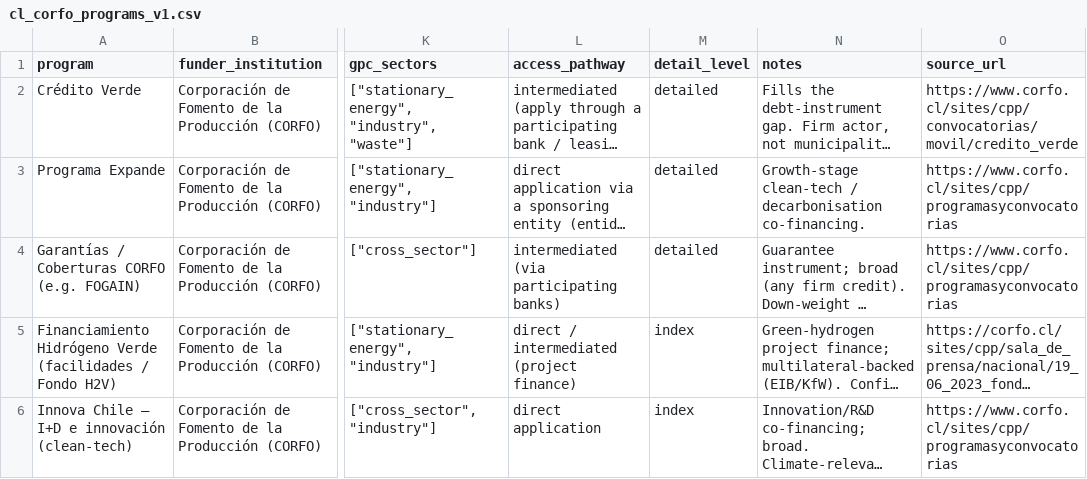
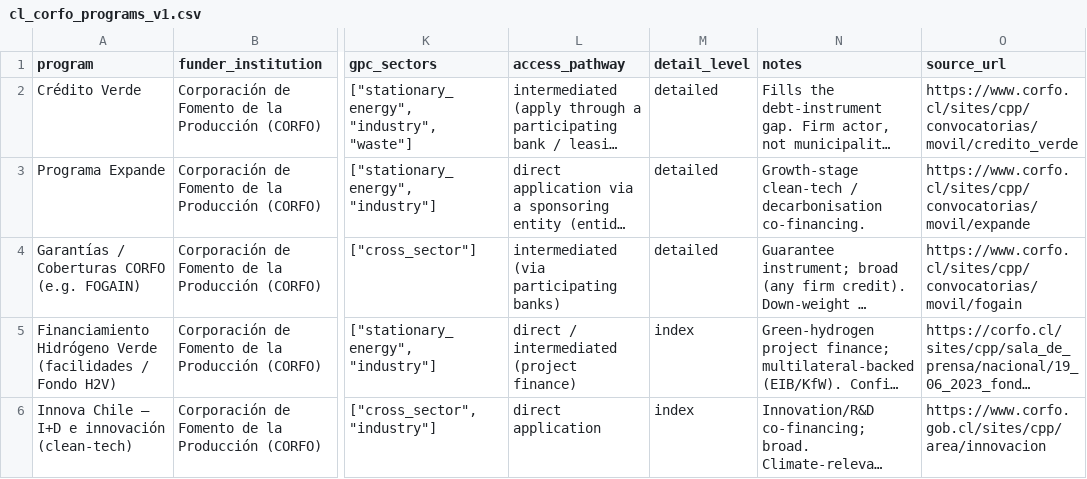
Before and after one commit to Open-Earth-Foundation/CityCatalyst-global-data, a CSV file: dataset-review/reviews/cl-corfo/cl-corfo-finance/releases/v1/data/cl_corfo_programs_v1.csv, drawn as a sheet; only a part is shown, gaps mark what is left out; long unchanged cells end in …; the diff names each change by its address in the sheet, - before the commit and + after, or states it on an @@ line.

```diff
--- a/dataset-review/reviews/cl-corfo/cl-corfo-finance/releases/v1/data/cl_corfo_programs_v1.csv
+++ b/dataset-review/reviews/cl-corfo/cl-corfo-finance/releases/v1/data/cl_corfo_programs_v1.csv
-O3 (source_url): https://www.corfo.cl/sites/cpp/programasyconvocatorias
+O3 (source_url): https://www.corfo.cl/sites/cpp/convocatorias/movil/expande
-O4 (source_url): https://www.corfo.cl/sites/cpp/programasyconvocatorias
+O4 (source_url): https://www.corfo.cl/sites/cpp/convocatorias/movil/fogain
-O6 (source_url): https://www.corfo.cl/sites/cpp/programasyconvocatorias
+O6 (source_url): https://www.corfo.gob.cl/sites/cpp/area/innovacion
```
Also changed, not shown: dataset-review/reviews/cl-mop/cl-mop-fondos/releases/v1/data/cl_mop_fondos_v1.csv, dataset-review/reviews/cl-subdere/cl-subdere-fondos/releases/v1/data/cl_subdere_programs_v1.csv.
